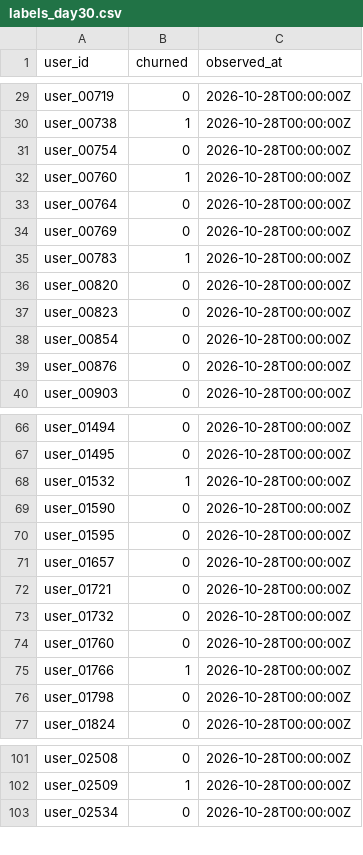
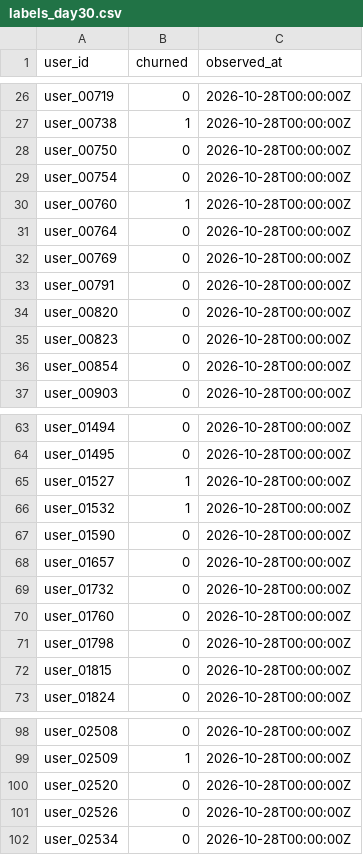
Before and after one commit to santoshshinde2012/retention-radar, a CSV file: data/use_cases/labels_day30.csv, drawn as a sheet; only a part is shown, gaps mark what is left out; the diff covers the shown part only.

```diff
--- a/data/use_cases/labels_day30.csv
+++ b/data/use_cases/labels_day30.csv
@@ -30,2 +27,3 @@ user_00719,0,2026-10-28T00:00:00Z
 user_00738,1,2026-10-28T00:00:00Z
+user_00750,0,2026-10-28T00:00:00Z
 user_00754,0,2026-10-28T00:00:00Z
@@ -34,3 +32,3 @@ user_00764,0,2026-10-28T00:00:00Z
 user_00769,0,2026-10-28T00:00:00Z
-user_00783,1,2026-10-28T00:00:00Z
+user_00791,0,2026-10-28T00:00:00Z
 user_00820,0,2026-10-28T00:00:00Z
@@ -38,3 +36,2 @@ user_00823,0,2026-10-28T00:00:00Z
 user_00854,0,2026-10-28T00:00:00Z
-user_00876,0,2026-10-28T00:00:00Z
 user_00903,0,2026-10-28T00:00:00Z
@@ -67,11 +64,10 @@ user_01494,0,2026-10-28T00:00:00Z
 user_01495,0,2026-10-28T00:00:00Z
+user_01527,1,2026-10-28T00:00:00Z
 user_01532,1,2026-10-28T00:00:00Z
 user_01590,0,2026-10-28T00:00:00Z
-user_01595,0,2026-10-28T00:00:00Z
 user_01657,0,2026-10-28T00:00:00Z
-user_01721,0,2026-10-28T00:00:00Z
 user_01732,0,2026-10-28T00:00:00Z
 user_01760,0,2026-10-28T00:00:00Z
-user_01766,1,2026-10-28T00:00:00Z
 user_01798,0,2026-10-28T00:00:00Z
+user_01815,0,2026-10-28T00:00:00Z
 user_01824,0,2026-10-28T00:00:00Z
@@ -102,2 +99,4 @@ user_02508,0,2026-10-28T00:00:00Z
 user_02509,1,2026-10-28T00:00:00Z
+user_02520,0,2026-10-28T00:00:00Z
+user_02526,0,2026-10-28T00:00:00Z
 user_02534,0,2026-10-28T00:00:00Z
```
Also changed, not shown: 10 added rows, 11 removed rows and 1 edited cell elsewhere in this file, data/use_cases/review_decisions.csv, data/use_cases/weekly_batch.csv, 17 other files.
